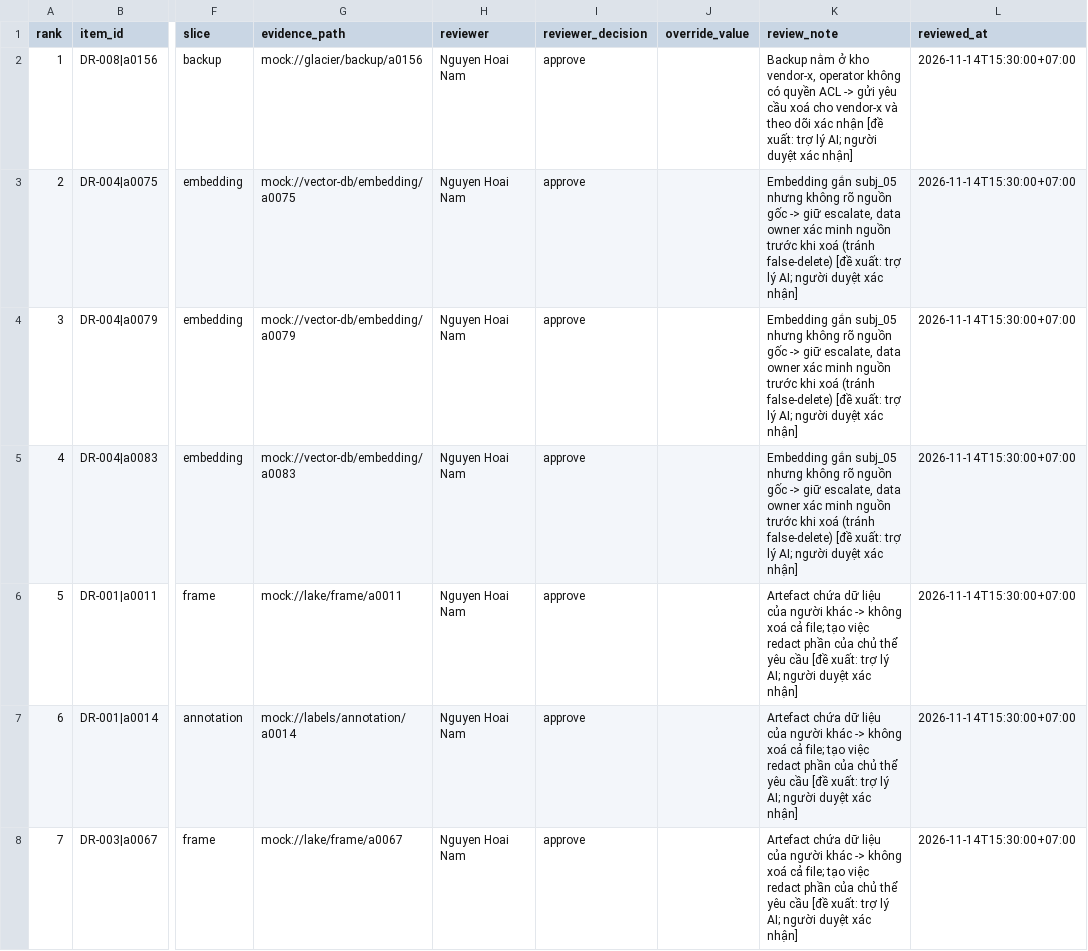
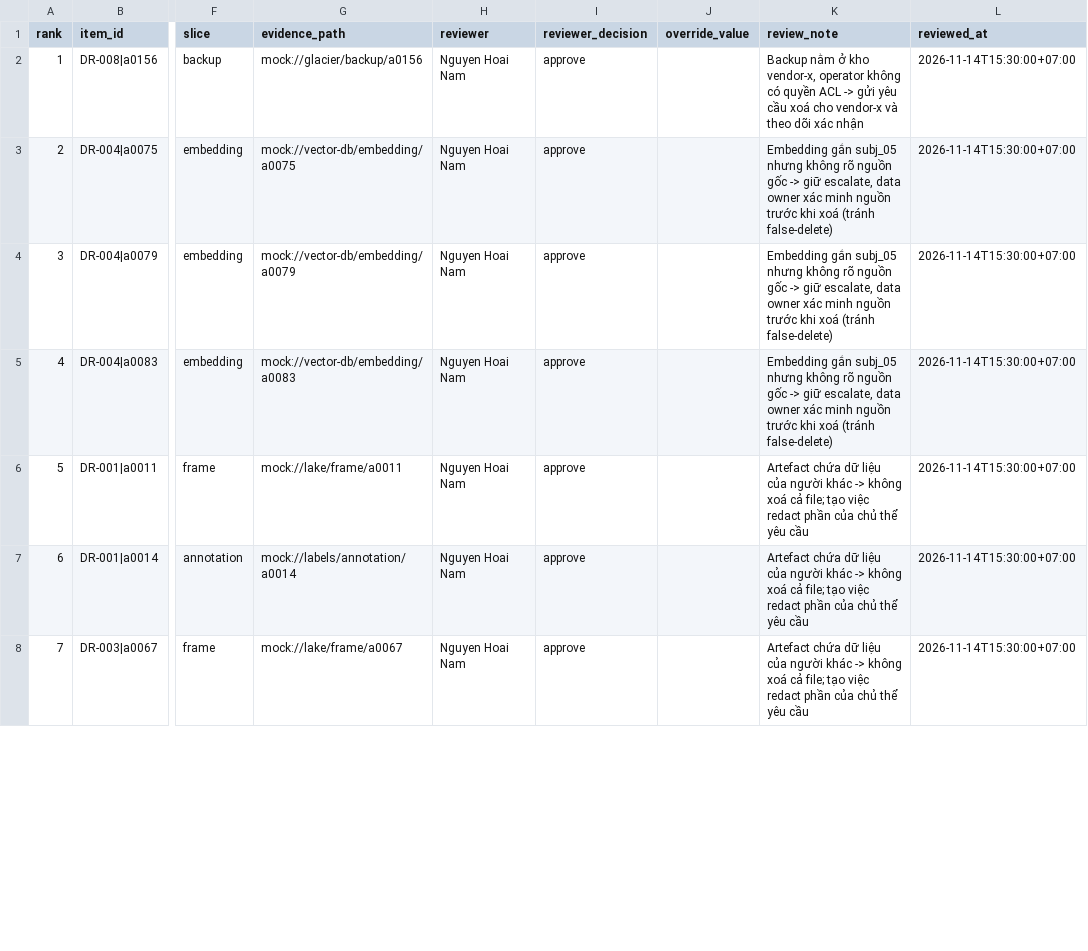
Before and after one commit to NamhocFPT/K5-Day6-L2-NguyenHoaiNam-2A202603186-DataGovernanceAndPrivacy, a CSV file: reports/review_queue.csv, drawn as a sheet; only a part is shown, gaps mark what is left out; the diff covers the shown part only; the diff names each change by its address in the sheet, - before the commit and + after, or states it on an @@ line.

Commit message:
docs: final report, review evidence, demo slides

```diff
--- a/reports/review_queue.csv
+++ b/reports/review_queue.csv
-K2 (review_note): …xác nhận [đề xuất: trợ lý AI; người duyệt xác nhận]
+K2 (review_note): …xác nhận
-K3:K5 (review_note): …(tránh false-delete) [đề xuất: trợ lý AI; người duyệt xác nhận]
+K3:K5 (review_note): …(tránh false-delete)
-K6:K8 (review_note): …yêu cầu [đề xuất: trợ lý AI; người duyệt xác nhận]
+K6:K8 (review_note): …yêu cầu
```
Also changed, not shown: 33 edited cells elsewhere in this file, 2 other files.
